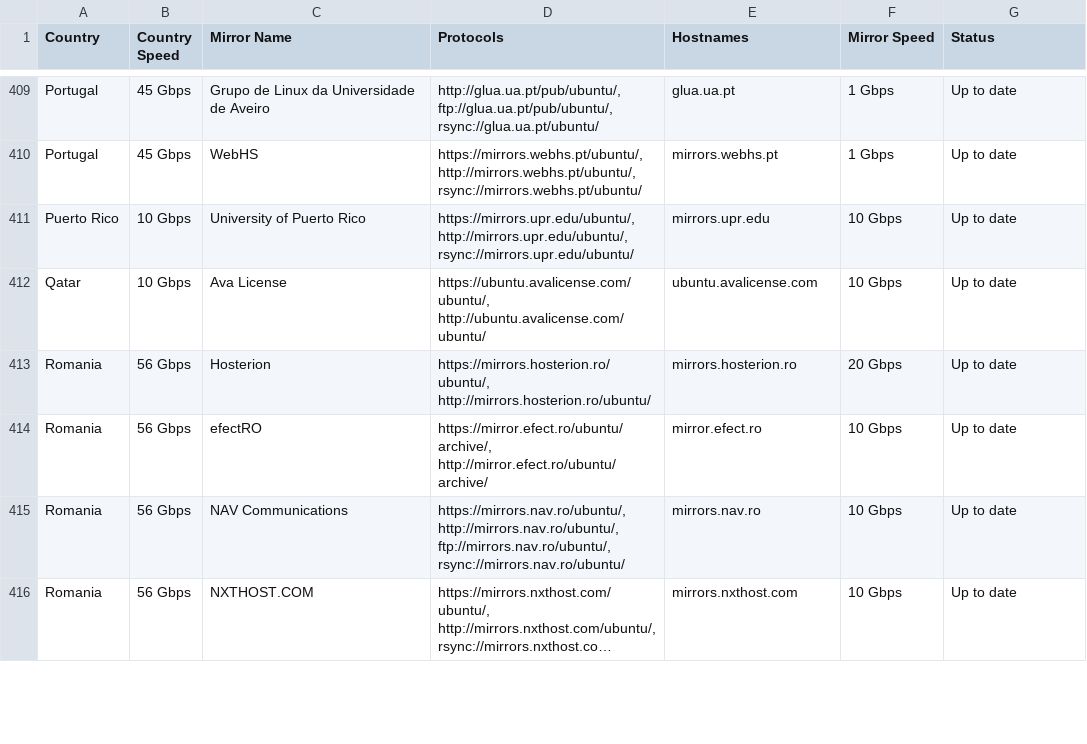
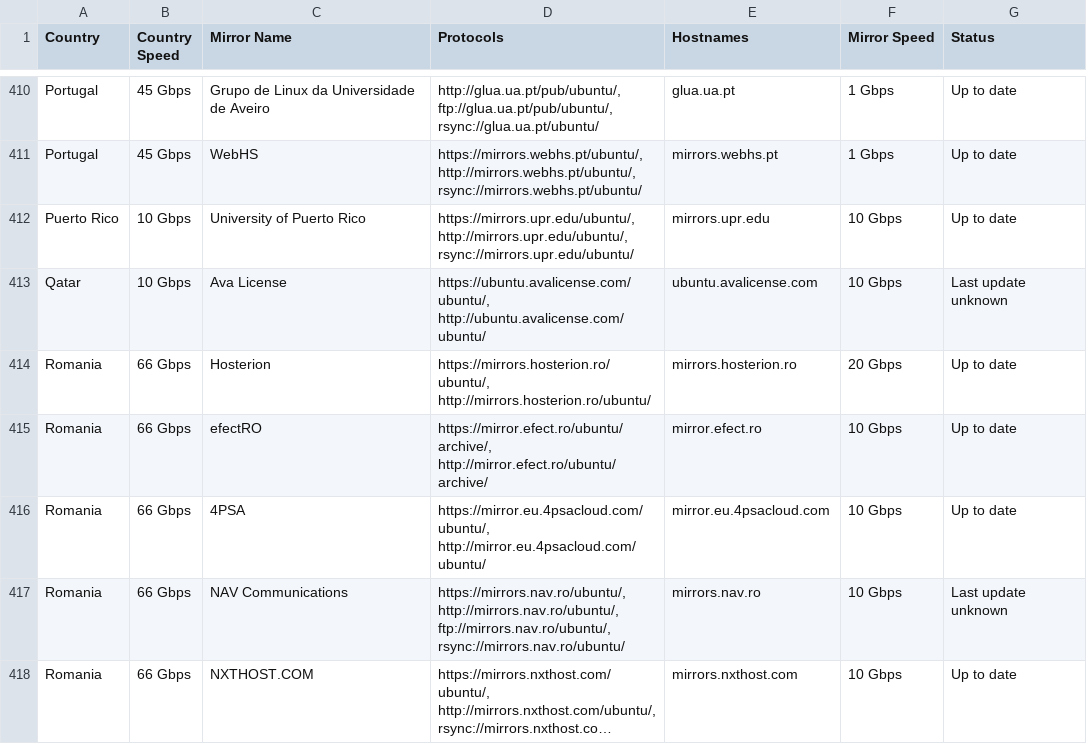
Before and after one commit to crazyuploader/Ubuntu-Mirrors-Scraper, a CSV file: data/mirrors/archive/servers.csv, drawn as a sheet; only a part is shown, gaps mark what is left out; long unchanged cells end in …; addresses are those after the commit; the diff covers the shown part only; the diff names each change by its address in the sheet, - before the commit and + after, or states it on an @@ line.

```diff
--- a/data/mirrors/archive/servers.csv
+++ b/data/mirrors/archive/servers.csv
-G413 (Status): Up to date
+G413 (Status): Last update unknown
-B414:B415 (Country Speed): 56 Gbps
+B414:B415 (Country Speed): 66 Gbps
+row 416: Romania | 66 Gbps | 4PSA | https://mirror.eu.4psacloud.com/ubuntu/, http://mirror.eu.4psacloud.com/ubuntu/ | mirror.eu.4psacloud.com | 10 Gbps | Up to date
-B417:B418 (Country Speed): 56 Gbps
+B417:B418 (Country Speed): 66 Gbps
-G417 (Status): Up to date
+G417 (Status): Last update unknown
```
Also changed, not shown: 3 added rows, 1 removed row and 111 edited cells elsewhere in this file, data/mirrors/cd/servers.csv, 4 other files.
